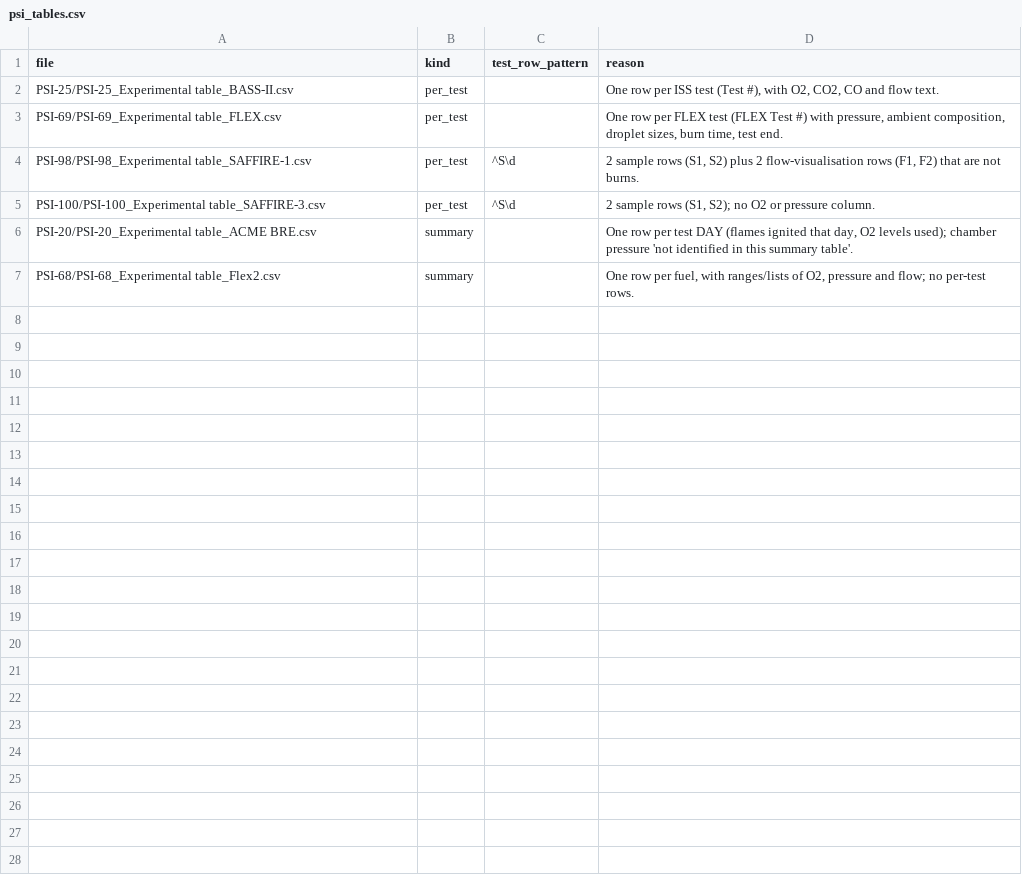
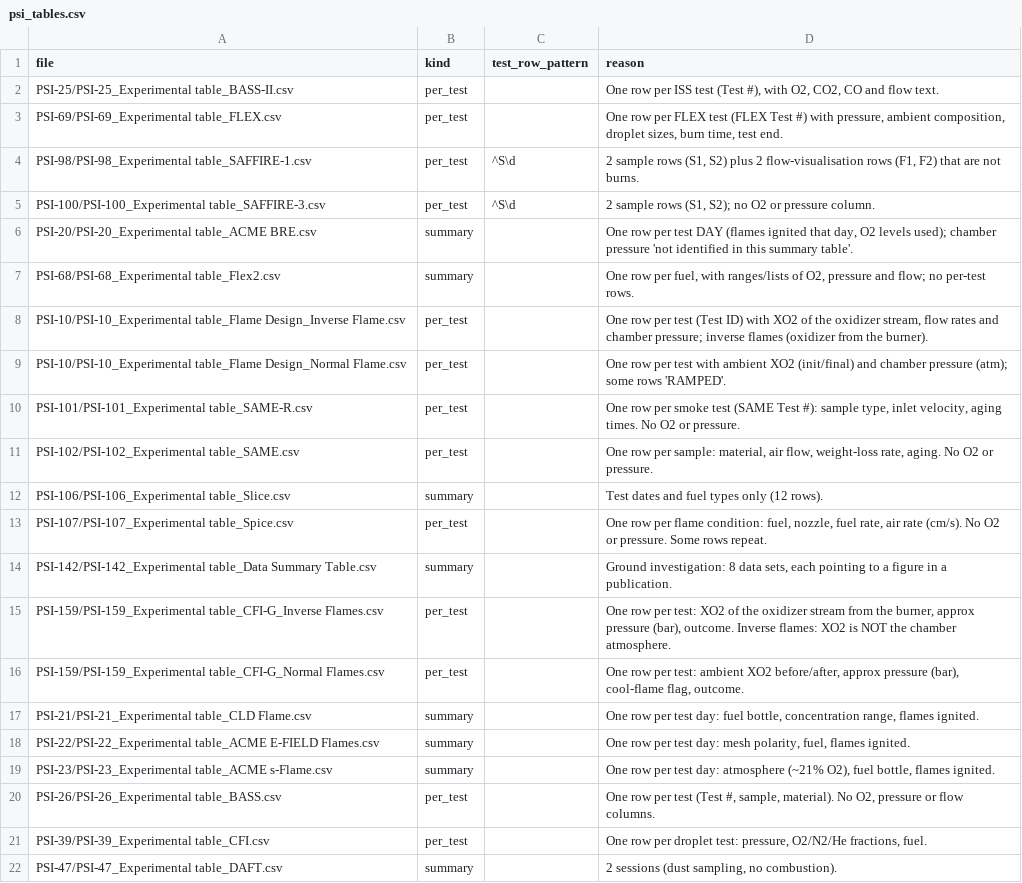
Before and after one commit to znahamama/flame-frontier, a CSV file: data/manual/psi_tables.csv, drawn as a sheet; the diff names each change by its address in the sheet, - before the commit and + after, or states it on an @@ line.

```diff
--- a/data/manual/psi_tables.csv
+++ b/data/manual/psi_tables.csv
+row 8: PSI-10/PSI-10_Experimental table_Flame Design_Inverse Flame.csv | per_test |  | One row per test (Test ID) with XO2 of the oxidizer stream, flow rates and chamber pressure; inverse flames (oxidizer from the burner).
+row 9: PSI-10/PSI-10_Experimental table_Flame Design_Normal Flame.csv | per_test |  | One row per test with ambient XO2 (init/final) and chamber pressure (atm); some rows 'RAMPED'.
+row 10: PSI-101/PSI-101_Experimental table_SAME-R.csv | per_test |  | One row per smoke test (SAME Test #): sample type, inlet velocity, aging times. No O2 or pressure.
+row 11: PSI-102/PSI-102_Experimental table_SAME.csv | per_test |  | One row per sample: material, air flow, weight-loss rate, aging. No O2 or pressure.
+row 12: PSI-106/PSI-106_Experimental table_Slice.csv | summary |  | Test dates and fuel types only (12 rows).
+row 13: PSI-107/PSI-107_Experimental table_Spice.csv | per_test |  | One row per flame condition: fuel, nozzle, fuel rate, air rate (cm/s). No O2 or pressure. Some rows repeat.
+row 14: PSI-142/PSI-142_Experimental table_Data Summary Table.csv | summary |  | Ground investigation: 8 data sets, each pointing to a figure in a publication.
+row 15: PSI-159/PSI-159_Experimental table_CFI-G_Inverse Flames.csv | per_test |  | One row per test: XO2 of the oxidizer stream from the burner, approx pressure (bar), outcome. Inverse flames: XO2 is NOT the chamber atmosphere.
+row 16: PSI-159/PSI-159_Experimental table_CFI-G_Normal Flames.csv | per_test |  | One row per test: ambient XO2 before/after, approx pressure (bar), cool-flame flag, outcome.
+row 17: PSI-21/PSI-21_Experimental table_CLD Flame.csv | summary |  | One row per test day: fuel bottle, concentration range, flames ignited.
+row 18: PSI-22/PSI-22_Experimental table_ACME E-FIELD Flames.csv | summary |  | One row per test day: mesh polarity, fuel, flames ignited.
+row 19: PSI-23/PSI-23_Experimental table_ACME s-Flame.csv | summary |  | One row per test day: atmosphere (~21% O2), fuel bottle, flames ignited.
+row 20: PSI-26/PSI-26_Experimental table_BASS.csv | per_test |  | One row per test (Test #, sample, material). No O2, pressure or flow columns.
+row 21: PSI-39/PSI-39_Experimental table_CFI.csv | per_test |  | One row per droplet test: pressure, O2/N2/He fractions, fuel.
+row 22: PSI-47/PSI-47_Experimental table_DAFT.csv | summary |  | 2 sessions (dust sampling, no combustion).
```
Also changed, not shown: data/manual/brief_investigations.csv, 5 other files.
